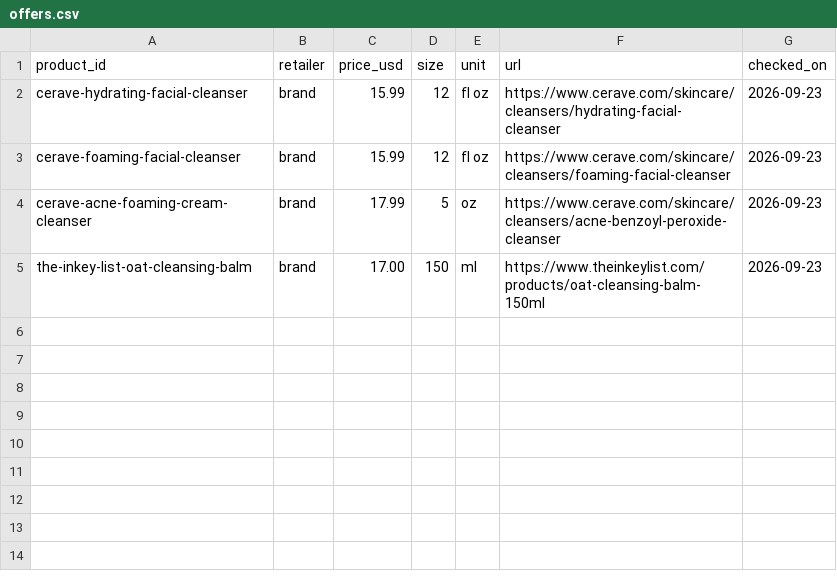
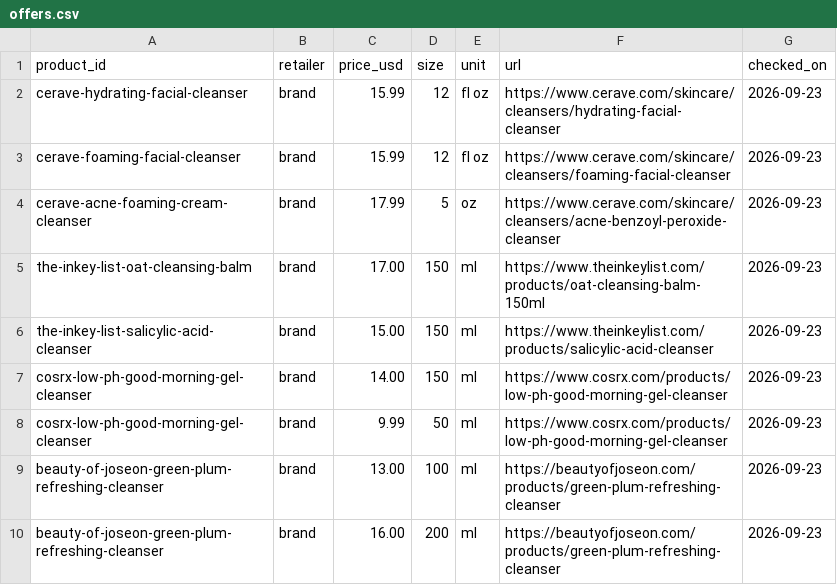
Before and after one commit to hitanshich17/nuskha, a CSV file: catalog/offers.csv, drawn as a sheet.

```diff
--- a/catalog/offers.csv
+++ b/catalog/offers.csv
@@ -5 +5,6 @@ cerave-acne-foaming-cream-cleanser,brand,17.99,5,oz,https://www.cerave.com/skinc
 the-inkey-list-oat-cleansing-balm,brand,17.00,150,ml,https://www.theinkeylist.com/products/oat-cleansing-balm-150ml,2026-09-23
+the-inkey-list-salicylic-acid-cleanser,brand,15.00,150,ml,https://www.theinkeylist.com/products/salicylic-acid-cleanser,2026-09-23
+cosrx-low-ph-good-morning-gel-cleanser,brand,14.00,150,ml,https://www.cosrx.com/products/low-ph-good-morning-gel-cleanser,2026-09-23
+cosrx-low-ph-good-morning-gel-cleanser,brand,9.99,50,ml,https://www.cosrx.com/products/low-ph-good-morning-gel-cleanser,2026-09-23
+beauty-of-joseon-green-plum-refreshing-cleanser,brand,13.00,100,ml,https://beautyofjoseon.com/products/green-plum-refreshing-cleanser,2026-09-23
+beauty-of-joseon-green-plum-refreshing-cleanser,brand,16.00,200,ml,https://beautyofjoseon.com/products/green-plum-refreshing-cleanser,2026-09-23
```
Also changed, not shown: catalog/products.csv, 1 other file.
